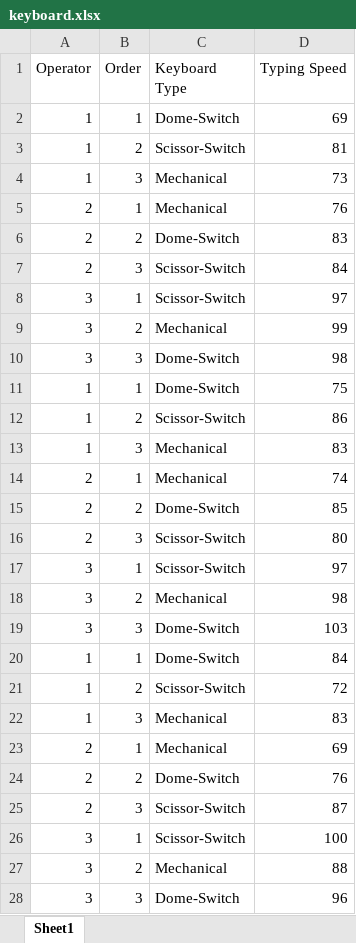
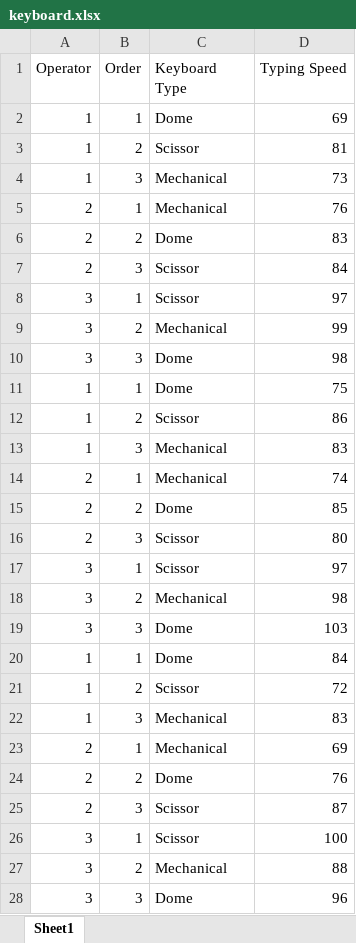
Before and after one commit to marcosfassiob/stat4204_project, an Excel workbook: keyboard.xlsx, sheet Sheet1, drawn as a sheet; values as stored, in another font and other column widths than the file's, no borders; the diff names each change by its address in the sheet, - before the commit and + after, or states it on an @@ line.

Commit message:
Updating names for keyboard types

```diff
--- a/keyboard.xlsx (sheet Sheet1)
+++ b/keyboard.xlsx (sheet Sheet1)
-C2 (Keyboard Type): Dome-Switch
+C2 (Keyboard Type): Dome
-C3 (Keyboard Type): Scissor-Switch
+C3 (Keyboard Type): Scissor
-C6 (Keyboard Type): Dome-Switch
+C6 (Keyboard Type): Dome
-C7:C8 (Keyboard Type): Scissor-Switch
+C7:C8 (Keyboard Type): Scissor
-C10:C11 (Keyboard Type): Dome-Switch
+C10:C11 (Keyboard Type): Dome
-C12 (Keyboard Type): Scissor-Switch
+C12 (Keyboard Type): Scissor
-C15 (Keyboard Type): Dome-Switch
+C15 (Keyboard Type): Dome
-C16:C17 (Keyboard Type): Scissor-Switch
+C16:C17 (Keyboard Type): Scissor
-C19:C20 (Keyboard Type): Dome-Switch
+C19:C20 (Keyboard Type): Dome
-C21 (Keyboard Type): Scissor-Switch
+C21 (Keyboard Type): Scissor
-C24 (Keyboard Type): Dome-Switch
+C24 (Keyboard Type): Dome
-C25:C26 (Keyboard Type): Scissor-Switch
+C25:C26 (Keyboard Type): Scissor
-C28 (Keyboard Type): Dome-Switch
+C28 (Keyboard Type): Dome
```
Also changed, not shown: 1 other file.
